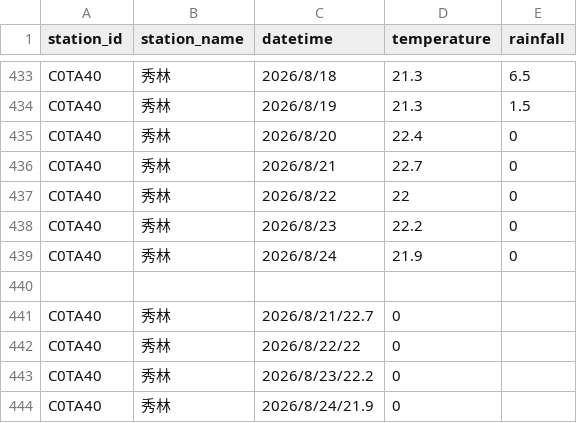
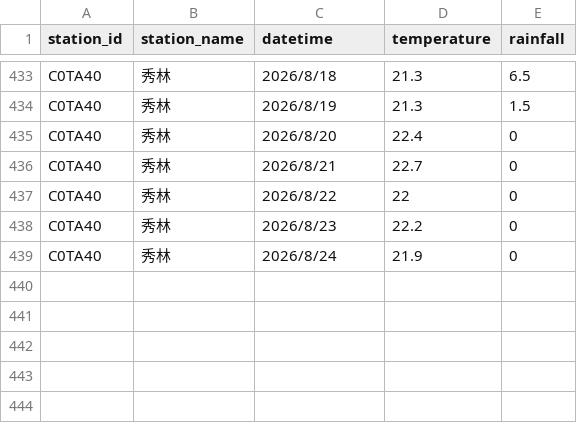
Before and after one commit to be-a-cell/weather-monitor, a CSV file: historical_data/C0TA40_秀林.csv, drawn as a sheet; only a part is shown, gaps mark what is left out; the diff names each change by its address in the sheet, - before the commit and + after, or states it on an @@ line.

Commit message:
Update C0TA40_秀林.csv

```diff
--- a/historical_data/C0TA40_秀林.csv
+++ b/historical_data/C0TA40_秀林.csv
-row 440: (empty)
-row 441: C0TA40 | 秀林 | 2026/8/21/22.7 | 0
-row 442: C0TA40 | 秀林 | 2026/8/22/22 | 0
-row 443: C0TA40 | 秀林 | 2026/8/23/22.2 | 0
-row 444: C0TA40 | 秀林 | 2026/8/24/21.9 | 0
```
